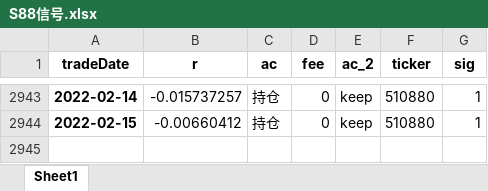
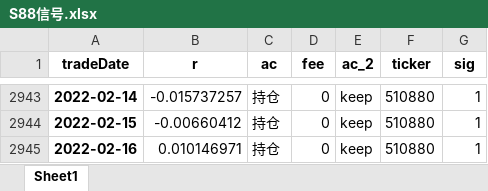
Before and after one commit to quanttrade/product, an Excel workbook: s88_signal/S88信号.xlsx, sheet Sheet1, drawn as a sheet; only a part is shown, gaps mark what is left out; values as stored, in another font and other column widths than the file's, no borders; the diff names each change by its address in the sheet, - before the commit and + after, or states it on an @@ line.

```diff
--- a/s88_signal/S88信号.xlsx (sheet Sheet1)
+++ b/s88_signal/S88信号.xlsx (sheet Sheet1)
+row 2945: 2022-02-16 | 0.010146971 | 持仓 | 0 | keep | 510880 | 1
```
Also changed, not shown: 18 other files.
